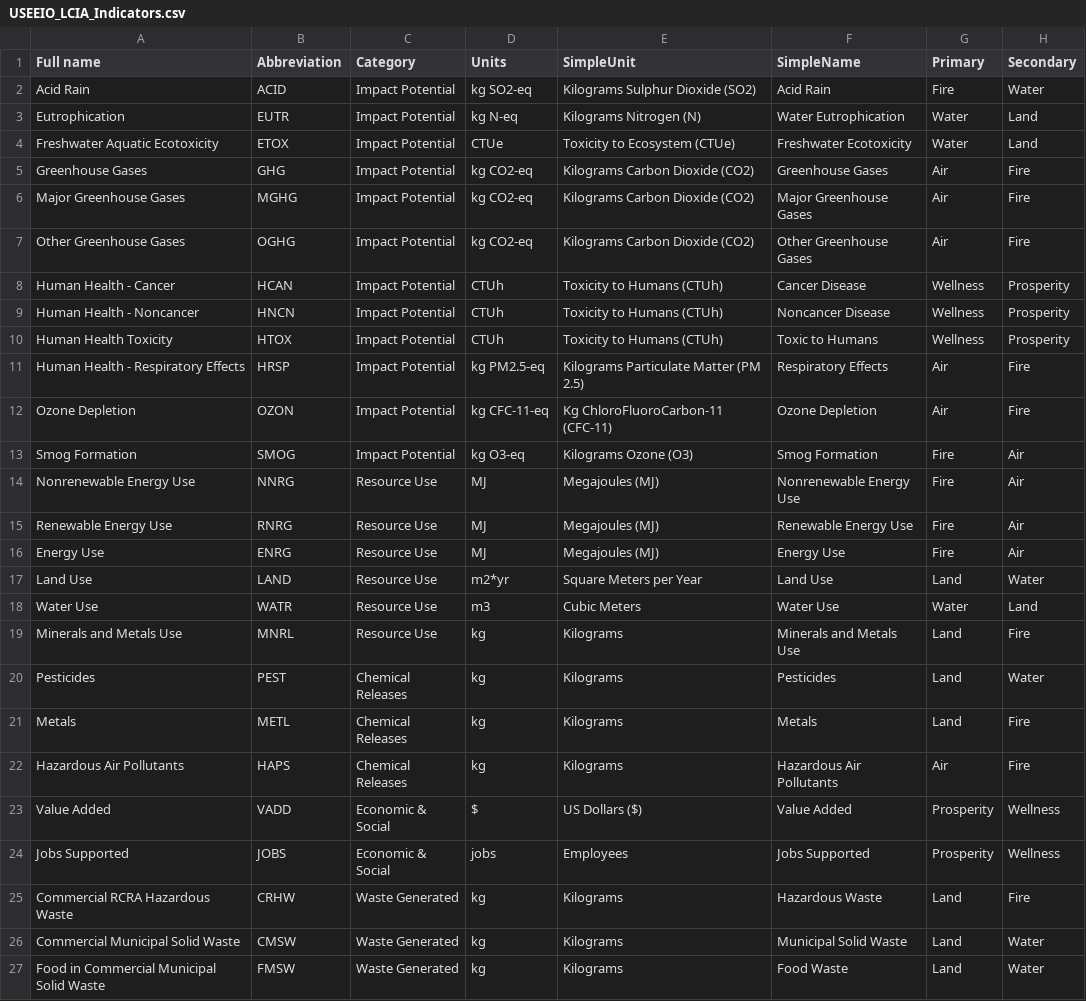
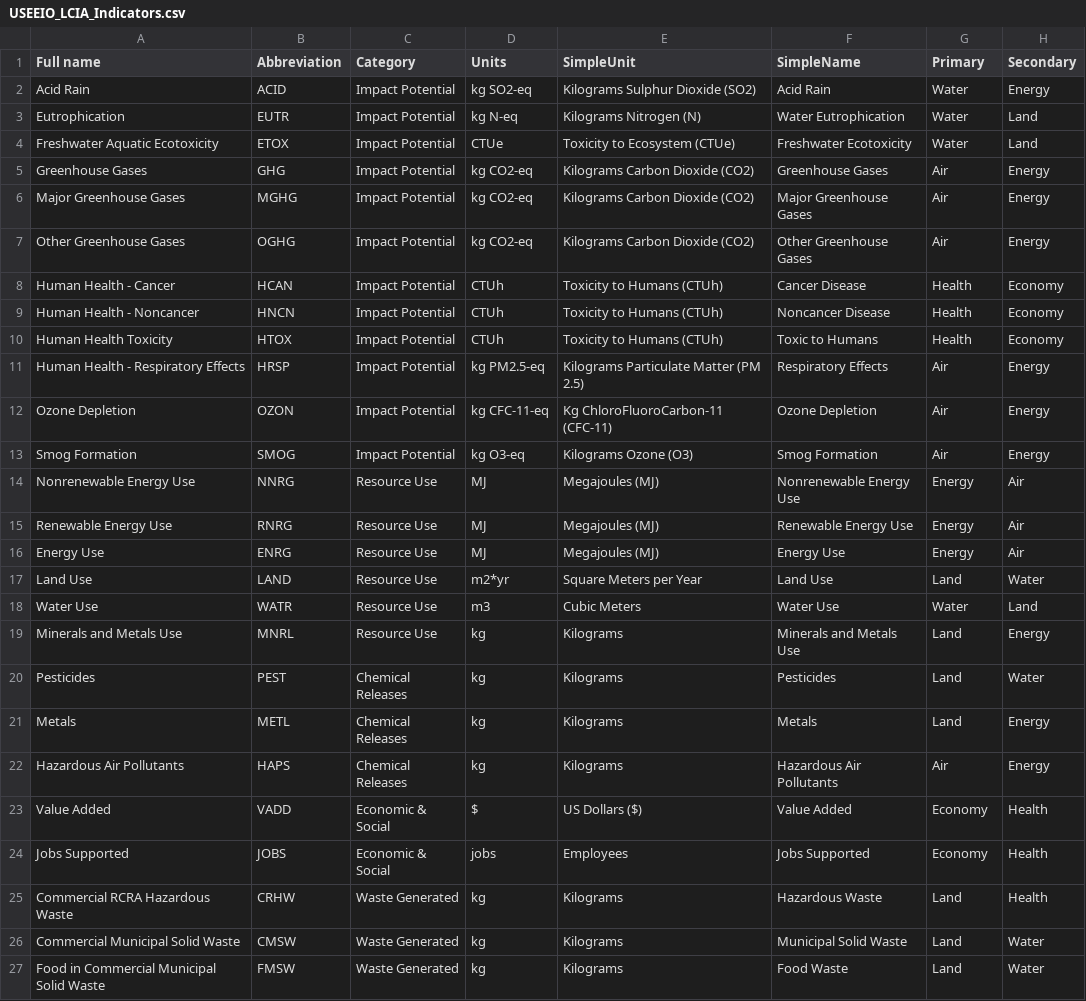
Before and after one commit to USEPA/useeior, a CSV file: inst/extdata/USEEIO_LCIA_Indicators.csv, drawn as a sheet; only a part is shown.

Commit message:
Primary and Secondary groupings

```diff
--- a/inst/extdata/USEEIO_LCIA_Indicators.csv
+++ b/inst/extdata/USEEIO_LCIA_Indicators.csv
@@ -1,26 +1,26 @@
 Full name,Abbreviation,Category,Units,SimpleUnit,SimpleName,Primary,Secondary
-Acid Rain,ACID,Impact Potential,kg SO2-eq,Kilograms Sulphur Dioxide (SO2),Acid Rain,Fire,Water
+Acid Rain,ACID,Impact Potential,kg SO2-eq,Kilograms Sulphur Dioxide (SO2),Acid Rain,Water,Energy
 Eutrophication,EUTR,Impact Potential,kg N-eq,Kilograms Nitrogen (N),Water Eutrophication,Water,Land
 Freshwater Aquatic Ecotoxicity,ETOX,Impact Potential,CTUe,Toxicity to Ecosystem (CTUe),Freshwater Ecotoxicity,Water,Land
-Greenhouse Gases,GHG,Impact Potential,kg CO2-eq,Kilograms Carbon Dioxide (CO2),Greenhouse Gases,Air,Fire
-Major Greenhouse Gases,MGHG,Impact Potential,kg CO2-eq,Kilograms Carbon Dioxide (CO2),Major Greenhouse Gases,Air,Fire
-Other Greenhouse Gases,OGHG,Impact Potential,kg CO2-eq,Kilograms Carbon Dioxide (CO2),Other Greenhouse Gases,Air,Fire
-Human Health - Cancer,HCAN,Impact Potential,CTUh,Toxicity to Humans (CTUh),Cancer Disease,Wellness,Prosperity
-Human Health - Noncancer,HNCN,Impact Potential,CTUh,Toxicity to Humans (CTUh),Noncancer Disease,Wellness,Prosperity
-Human Health Toxicity,HTOX,Impact Potential,CTUh,Toxicity to Humans (CTUh),Toxic to Humans,Wellness,Prosperity
-Human Health - Respiratory Effects,HRSP,Impact Potential,kg PM2.5-eq,Kilograms Particulate Matter (PM 2.5),Respiratory Effects,Air,Fire
-Ozone Depletion,OZON,Impact Potential,kg CFC-11-eq,Kg ChloroFluoroCarbon-11 (CFC-11),Ozone Depletion,Air,Fire
-Smog Formation,SMOG,Impact Potential,kg O3-eq,Kilograms Ozone (O3),Smog Formation,Fire,Air
-Nonrenewable Energy Use,NNRG,Resource Use,MJ,Megajoules (MJ),Nonrenewable Energy Use,Fire,Air
-Renewable Energy Use,RNRG,Resource Use,MJ,Megajoules (MJ),Renewable Energy Use,Fire,Air
-Energy Use,ENRG,Resource Use,MJ,Megajoules (MJ),Energy Use,Fire,Air
+Greenhouse Gases,GHG,Impact Potential,kg CO2-eq,Kilograms Carbon Dioxide (CO2),Greenhouse Gases,Air,Energy
+Major Greenhouse Gases,MGHG,Impact Potential,kg CO2-eq,Kilograms Carbon Dioxide (CO2),Major Greenhouse Gases,Air,Energy
+Other Greenhouse Gases,OGHG,Impact Potential,kg CO2-eq,Kilograms Carbon Dioxide (CO2),Other Greenhouse Gases,Air,Energy
+Human Health - Cancer,HCAN,Impact Potential,CTUh,Toxicity to Humans (CTUh),Cancer Disease,Health,Economy
+Human Health - Noncancer,HNCN,Impact Potential,CTUh,Toxicity to Humans (CTUh),Noncancer Disease,Health,Economy
+Human Health Toxicity,HTOX,Impact Potential,CTUh,Toxicity to Humans (CTUh),Toxic to Humans,Health,Economy
+Human Health - Respiratory Effects,HRSP,Impact Potential,kg PM2.5-eq,Kilograms Particulate Matter (PM 2.5),Respiratory Effects,Air,Energy
+Ozone Depletion,OZON,Impact Potential,kg CFC-11-eq,Kg ChloroFluoroCarbon-11 (CFC-11),Ozone Depletion,Air,Energy
+Smog Formation,SMOG,Impact Potential,kg O3-eq,Kilograms Ozone (O3),Smog Formation,Air,Energy
+Nonrenewable Energy Use,NNRG,Resource Use,MJ,Megajoules (MJ),Nonrenewable Energy Use,Energy,Air
+Renewable Energy Use,RNRG,Resource Use,MJ,Megajoules (MJ),Renewable Energy Use,Energy,Air
+Energy Use,ENRG,Resource Use,MJ,Megajoules (MJ),Energy Use,Energy,Air
 Land Use,LAND,Resource Use,m2*yr,Square Meters per Year,Land Use,Land,Water
 Water Use,WATR,Resource Use,m3,Cubic Meters,Water Use,Water,Land
-Minerals and Metals Use,MNRL,Resource Use,kg,Kilograms,Minerals and Metals Use,Land,Fire
+Minerals and Metals Use,MNRL,Resource Use,kg,Kilograms,Minerals and Metals Use,Land,Energy
 Pesticides,PEST,Chemical Releases,kg,Kilograms,Pesticides,Land,Water
-Metals,METL,Chemical Releases,kg,Kilograms,Metals,Land,Fire
-Hazardous Air Pollutants,HAPS,Chemical Releases,kg,Kilograms,Hazardous Air Pollutants,Air,Fire
-Value Added,VADD,Economic & Social,$,US Dollars ($),Value Added,Prosperity,Wellness
-Jobs Supported,JOBS,Economic & Social,jobs,Employees,Jobs Supported,Prosperity,Wellness
-Commercial RCRA Hazardous Waste,CRHW,Waste Generated,kg,Kilograms,Hazardous Waste,Land,Fire
+Metals,METL,Chemical Releases,kg,Kilograms,Metals,Land,Energy
+Hazardous Air Pollutants,HAPS,Chemical Releases,kg,Kilograms,Hazardous Air Pollutants,Air,Energy
+Value Added,VADD,Economic & Social,$,US Dollars ($),Value Added,Economy,Health
+Jobs Supported,JOBS,Economic & Social,jobs,Employees,Jobs Supported,Economy,Health
+Commercial RCRA Hazardous Waste,CRHW,Waste Generated,kg,Kilograms,Hazardous Waste,Land,Health
 Commercial Municipal Solid Waste,CMSW,Waste Generated,kg,Kilograms,Municipal Solid Waste,Land,Water
```
